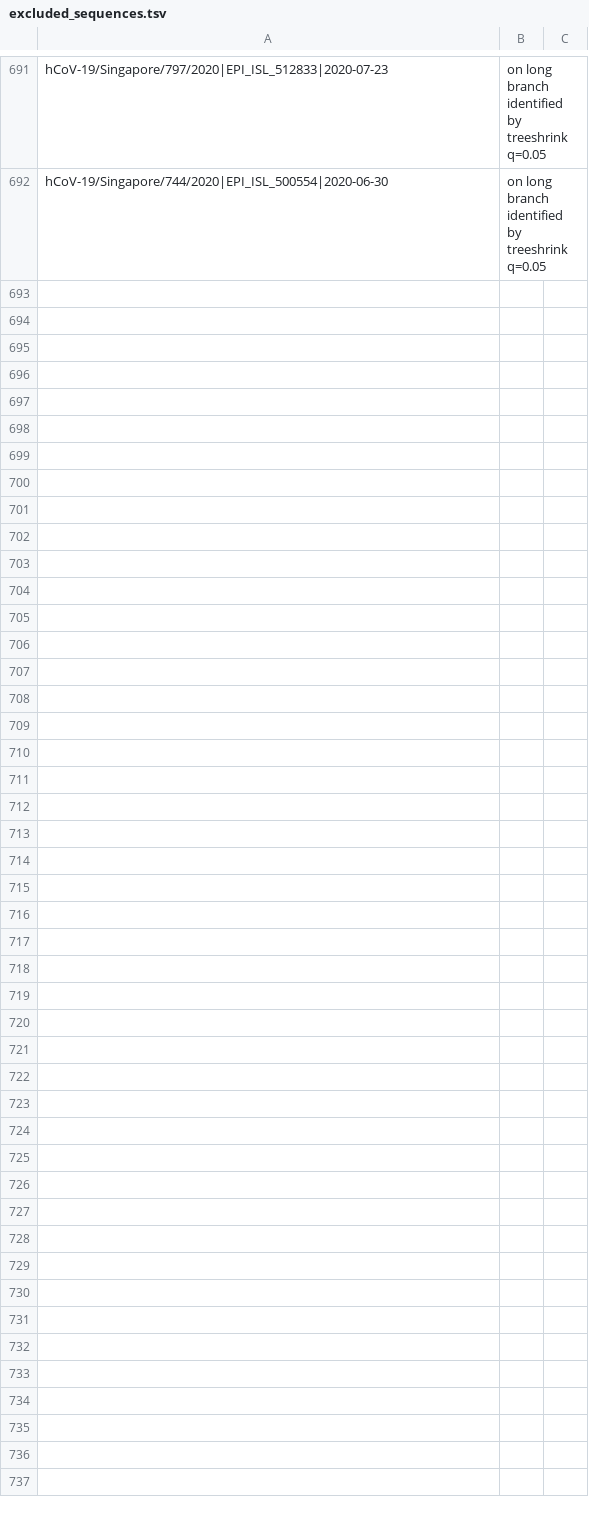
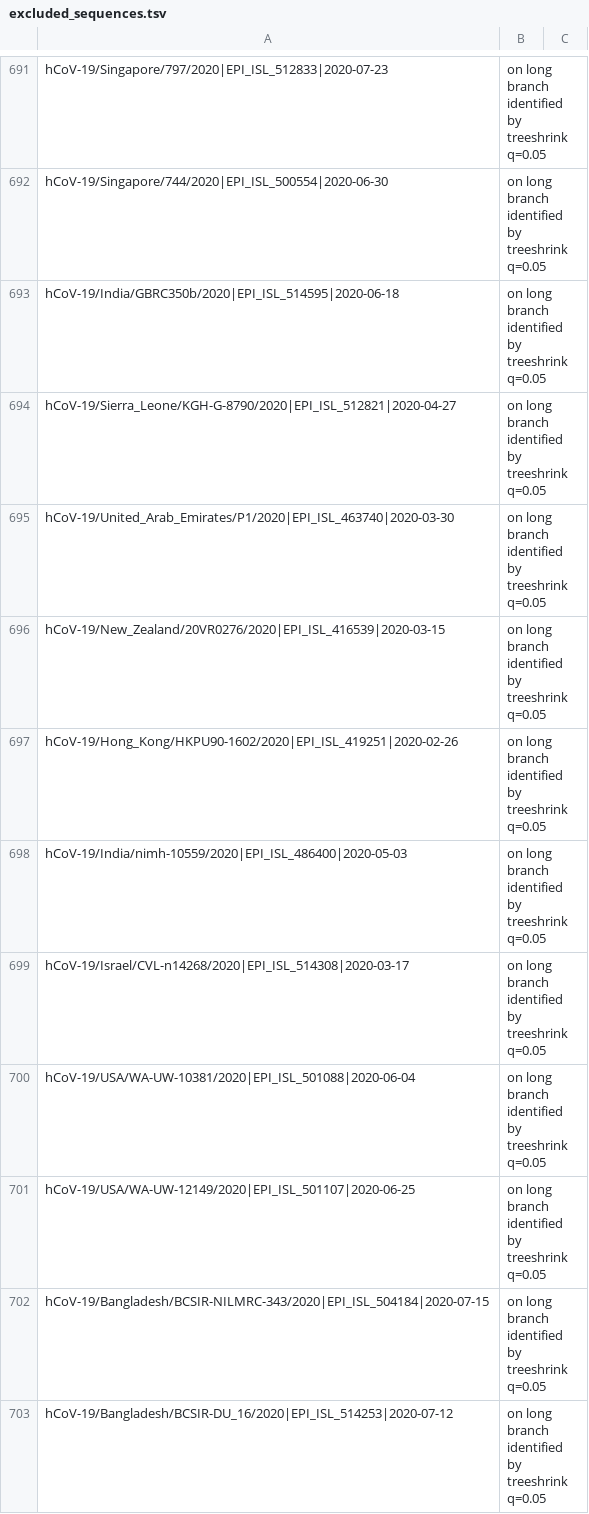
Before and after one commit to roblanf/sarscov2phylo, a TSV file: excluded_sequences.tsv, drawn as a sheet; only a part is shown, gaps mark what is left out.

Commit message:
update acknowledgements and excluded sequences

```diff
--- a/excluded_sequences.tsv
+++ b/excluded_sequences.tsv
@@ -692 +692,12 @@ hCoV-19/Singapore/797/2020|EPI_ISL_512833|2020-07-23	on long branch identified b
 hCoV-19/Singapore/744/2020|EPI_ISL_500554|2020-06-30	on long branch identified by treeshrink q=0.05
+hCoV-19/India/GBRC350b/2020|EPI_ISL_514595|2020-06-18	on long branch identified by treeshrink q=0.05
+hCoV-19/Sierra_Leone/KGH-G-8790/2020|EPI_ISL_512821|2020-04-27	on long branch identified by treeshrink q=0.05
+hCoV-19/United_Arab_Emirates/P1/2020|EPI_ISL_463740|2020-03-30	on long branch identified by treeshrink q=0.05
+hCoV-19/New_Zealand/20VR0276/2020|EPI_ISL_416539|2020-03-15	on long branch identified by treeshrink q=0.05
+hCoV-19/Hong_Kong/HKPU90-1602/2020|EPI_ISL_419251|2020-02-26	on long branch identified by treeshrink q=0.05
+hCoV-19/India/nimh-10559/2020|EPI_ISL_486400|2020-05-03	on long branch identified by treeshrink q=0.05
+hCoV-19/Israel/CVL-n14268/2020|EPI_ISL_514308|2020-03-17	on long branch identified by treeshrink q=0.05
+hCoV-19/USA/WA-UW-10381/2020|EPI_ISL_501088|2020-06-04	on long branch identified by treeshrink q=0.05
+hCoV-19/USA/WA-UW-12149/2020|EPI_ISL_501107|2020-06-25	on long branch identified by treeshrink q=0.05
+hCoV-19/Bangladesh/BCSIR-NILMRC-343/2020|EPI_ISL_504184|2020-07-15	on long branch identified by treeshrink q=0.05
+hCoV-19/Bangladesh/BCSIR-DU_16/2020|EPI_ISL_514253|2020-07-12	on long branch identified by treeshrink q=0.05
```
Also changed, not shown: 2 other files.
